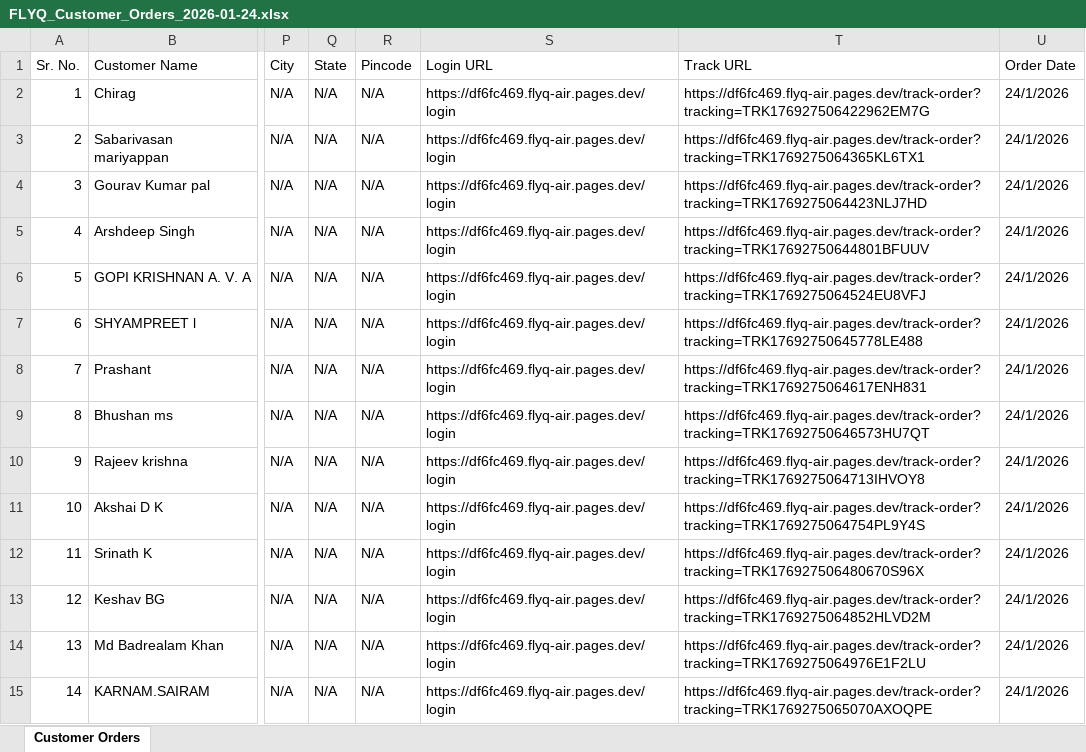
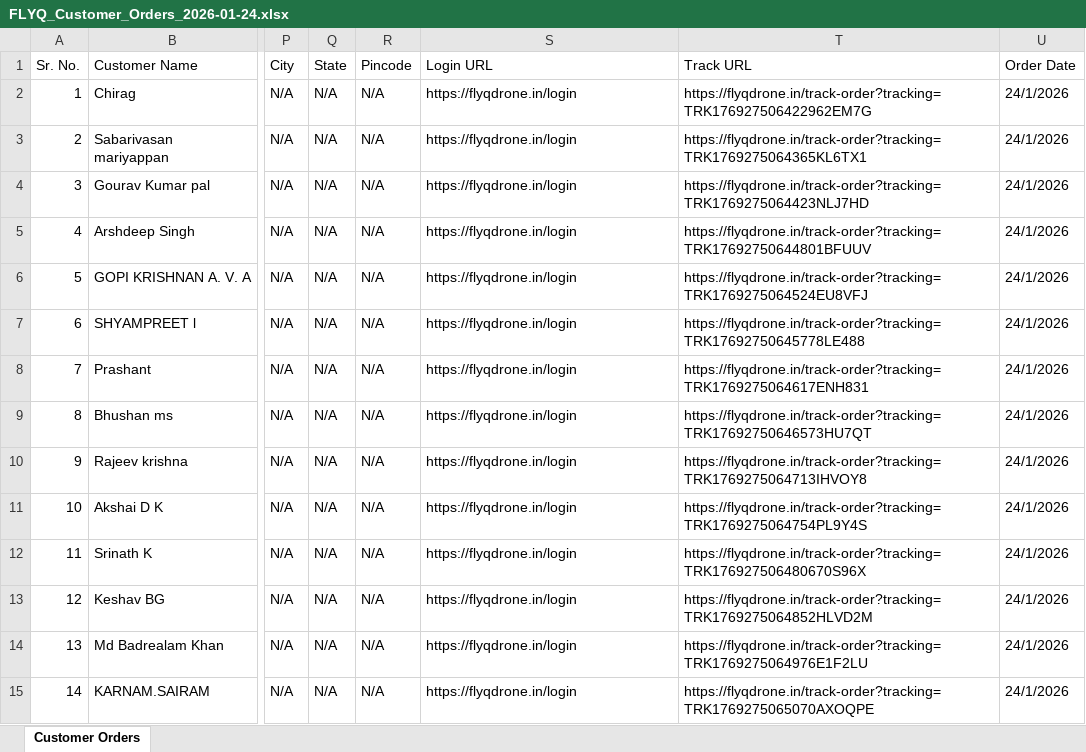
Before and after one commit to rahulgupta37079-oss/FLYQ_Air, an Excel workbook: FLYQ_Customer_Orders_2026-01-24.xlsx, sheet Customer Orders, drawn as a sheet; only a part is shown, gaps mark what is left out; values as stored, in another font and other column widths than the file's, no borders; the diff covers the shown part only; the diff names each change by its address in the sheet, - before the commit and + after, or states it on an @@ line.

Commit message:
fix: Switch to flyqdrone.in custom domain for all links

```diff
--- a/FLYQ_Customer_Orders_2026-01-24.xlsx (sheet Customer Orders)
+++ b/FLYQ_Customer_Orders_2026-01-24.xlsx (sheet Customer Orders)
-S2:S15 (Login URL): https://df6fc469.flyq-air.pages.dev/login
+S2:S15 (Login URL): https://flyqdrone.in/login
-T2 (Track URL): https://df6fc469.flyq-air.pages.dev/track-order?tracking=TRK176927506422962EM7G
+T2 (Track URL): https://flyqdrone.in/track-order?tracking=TRK176927506422962EM7G
-T3 (Track URL): https://df6fc469.flyq-air.pages.dev/track-order?tracking=TRK1769275064365KL6TX1
+T3 (Track URL): https://flyqdrone.in/track-order?tracking=TRK1769275064365KL6TX1
-T4 (Track URL): https://df6fc469.flyq-air.pages.dev/track-order?tracking=TRK1769275064423NLJ7HD
+T4 (Track URL): https://flyqdrone.in/track-order?tracking=TRK1769275064423NLJ7HD
-T5 (Track URL): https://df6fc469.flyq-air.pages.dev/track-order?tracking=TRK17692750644801BFUUV
+T5 (Track URL): https://flyqdrone.in/track-order?tracking=TRK17692750644801BFUUV
-T6 (Track URL): https://df6fc469.flyq-air.pages.dev/track-order?tracking=TRK1769275064524EU8VFJ
+T6 (Track URL): https://flyqdrone.in/track-order?tracking=TRK1769275064524EU8VFJ
-T7 (Track URL): https://df6fc469.flyq-air.pages.dev/track-order?tracking=TRK17692750645778LE488
+T7 (Track URL): https://flyqdrone.in/track-order?tracking=TRK17692750645778LE488
-T8 (Track URL): https://df6fc469.flyq-air.pages.dev/track-order?tracking=TRK1769275064617ENH831
+T8 (Track URL): https://flyqdrone.in/track-order?tracking=TRK1769275064617ENH831
-T9 (Track URL): https://df6fc469.flyq-air.pages.dev/track-order?tracking=TRK17692750646573HU7QT
+T9 (Track URL): https://flyqdrone.in/track-order?tracking=TRK17692750646573HU7QT
-T10 (Track URL): https://df6fc469.flyq-air.pages.dev/track-order?tracking=TRK1769275064713IHVOY8
+T10 (Track URL): https://flyqdrone.in/track-order?tracking=TRK1769275064713IHVOY8
-T11 (Track URL): https://df6fc469.flyq-air.pages.dev/track-order?tracking=TRK1769275064754PL9Y4S
+T11 (Track URL): https://flyqdrone.in/track-order?tracking=TRK1769275064754PL9Y4S
-T12 (Track URL): https://df6fc469.flyq-air.pages.dev/track-order?tracking=TRK176927506480670S96X
+T12 (Track URL): https://flyqdrone.in/track-order?tracking=TRK176927506480670S96X
-T13 (Track URL): https://df6fc469.flyq-air.pages.dev/track-order?tracking=TRK1769275064852HLVD2M
+T13 (Track URL): https://flyqdrone.in/track-order?tracking=TRK1769275064852HLVD2M
-T14 (Track URL): https://df6fc469.flyq-air.pages.dev/track-order?tracking=TRK1769275064976E1F2LU
+T14 (Track URL): https://flyqdrone.in/track-order?tracking=TRK1769275064976E1F2LU
-T15 (Track URL): https://df6fc469.flyq-air.pages.dev/track-order?tracking=TRK1769275065070AXOQPE
+T15 (Track URL): https://flyqdrone.in/track-order?tracking=TRK1769275065070AXOQPE
```
Also changed, not shown: 98 edited cells elsewhere in this sheet, 3 other files.
